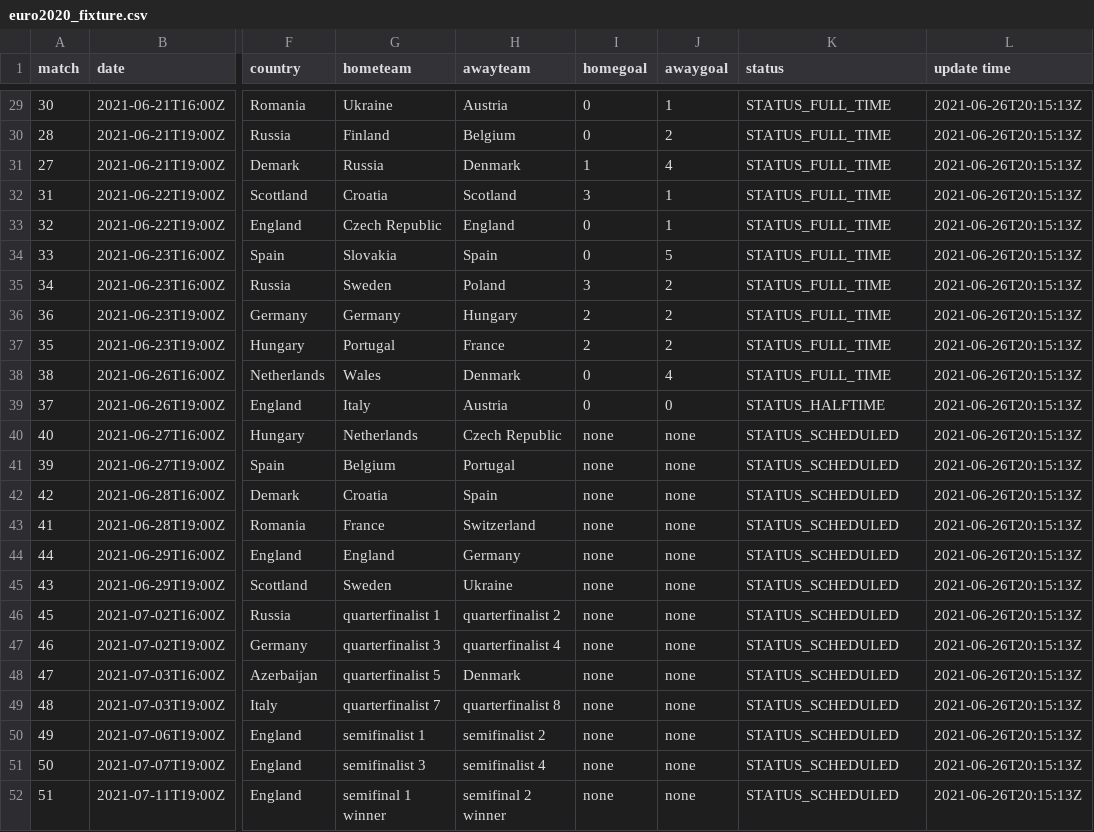
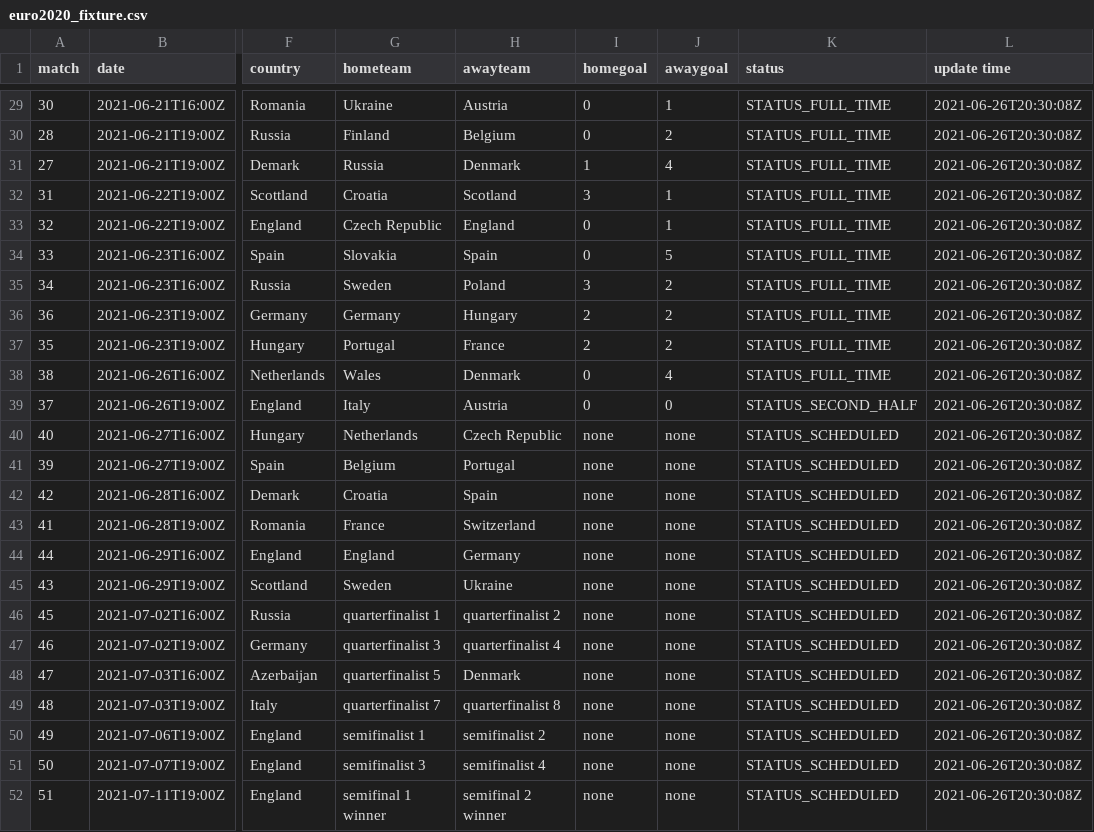
Before and after one commit to excel4soccer/euro2020, a CSV file: euro2020_fixture.csv, drawn as a sheet; only a part is shown, gaps mark what is left out; the diff covers the shown part only; the diff names each change by its address in the sheet, - before the commit and + after, or states it on an @@ line.

```diff
--- a/euro2020_fixture.csv
+++ b/euro2020_fixture.csv
-L29:L52 (update time): 2021-06-26T20:15:13Z
+L29:L52 (update time): 2021-06-26T20:30:08Z
-K39 (status): STATUS_HALFTIME
+K39 (status): STATUS_SECOND_HALF
```
Also changed, not shown: 27 edited cells elsewhere in this file.
